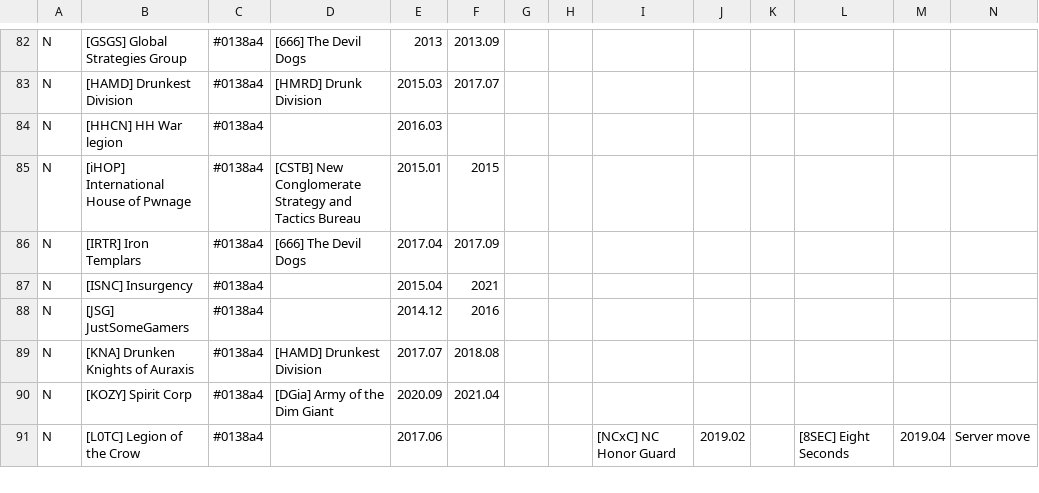
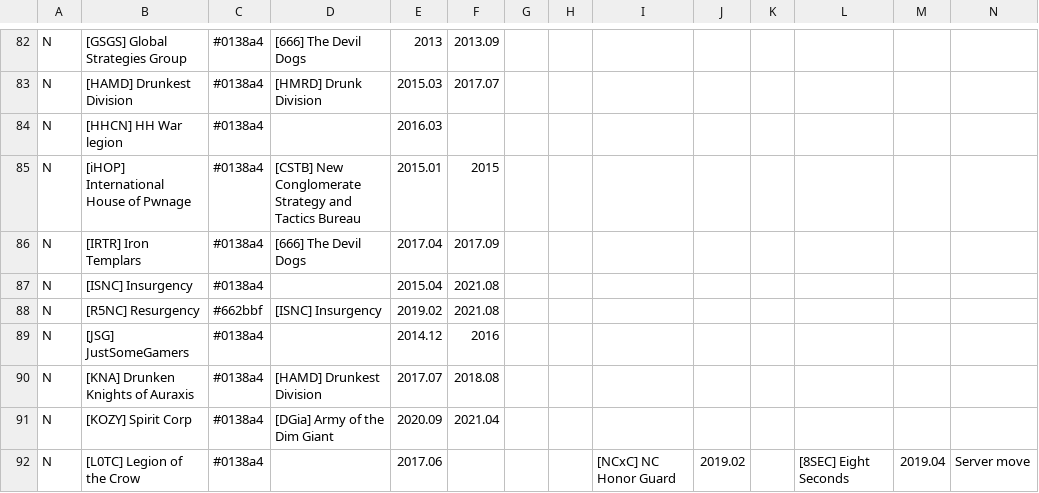
Before and after one commit to snappyapple632/ConneryFamilyHistory, a CSV file: ldt.csv, drawn as a sheet; only a part is shown, gaps mark what is left out; rows hold the shown columns only; the diff names each change by its address in the sheet, - before the commit and + after, or states it on an @@ line.

Commit message:
Update ISNC info, add R5NC

```diff
--- a/ldt.csv
+++ b/ldt.csv
-F87: 2021
+F87: 2021.08
+row 88: N | [R5NC] Resurgency | #662bbf | [ISNC] Insurgency | 2019.02 | 2021.08
```
